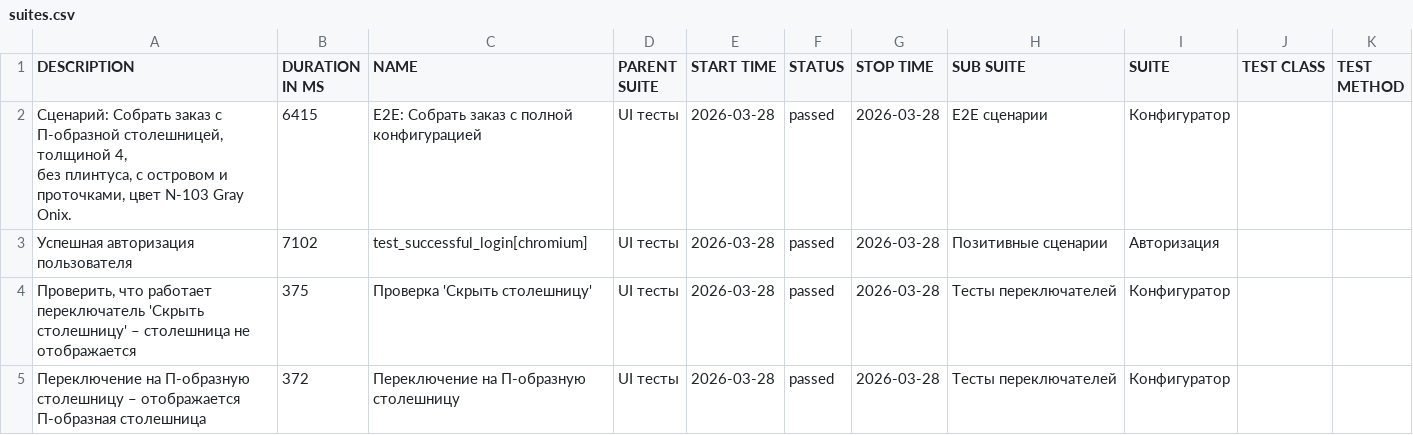
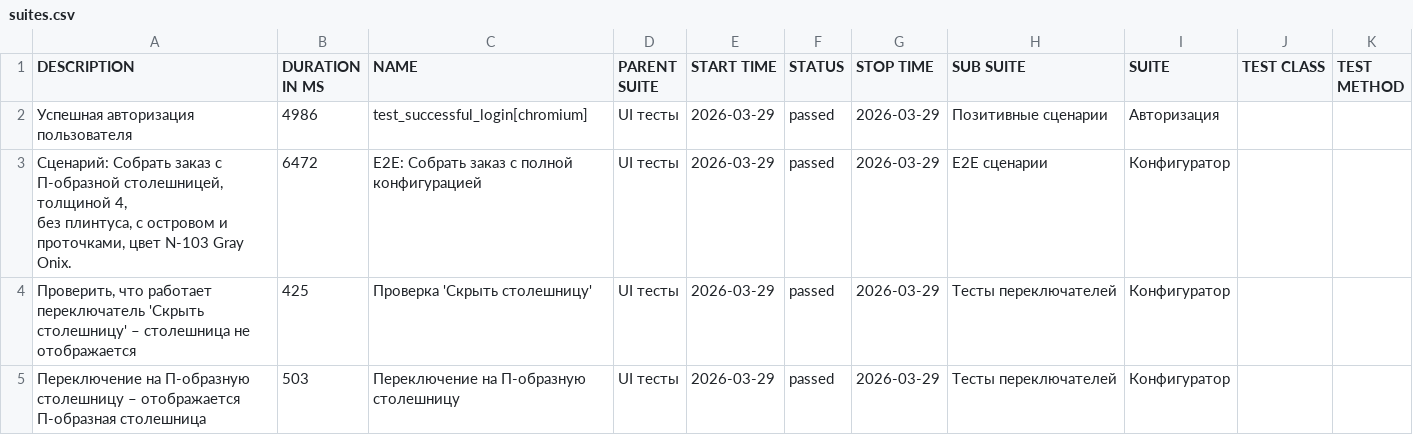
Before and after one commit to Deslowter/Playwright_python_inzhenerka, a CSV file: data/suites.csv, drawn as a sheet.

```diff
--- a/data/suites.csv
+++ b/data/suites.csv
@@ -1,8 +1,8 @@
 "DESCRIPTION","DURATION IN MS","NAME","PARENT SUITE","START TIME","STATUS","STOP TIME","SUB SUITE","SUITE","TEST CLASS","TEST METHOD"
-"
-        Сценарий: Собрать заказ с П-образной столешницей, толщиной 4,
-        без плинтуса, с островом и проточками, цвет N-103 Gray Onix.
-        ","6415","E2E: Собрать заказ с полной конфигурацией","UI тесты","2026-03-28","passed","2026-03-28","E2E сценарии","Конфигуратор","",""
-"Успешная авторизация пользователя","7102","test_successful_login[chromium]","UI тесты","2026-03-28","passed","2026-03-28","Позитивные сценарии","Авторизация","",""
-"Проверить, что работает переключатель 'Скрыть столешницу' – столешница не отображается","375","Проверка 'Скрыть столешницу'","UI тесты","2026-03-28","passed","2026-03-28","Тесты переключателей","Конфигуратор","",""
-"Переключение на П-образную столешницу – отображается П-образная столешница","372","Переключение на П-образную столешницу","UI тесты","2026-03-28","passed","2026-03-28","Тесты переключателей","Конфигуратор","",""
+"Успешная авторизация пользователя","4986","test_successful_login[chromium]","UI тесты","2026-03-29","passed","2026-03-29","Позитивные сценарии","Авторизация","",""
+"
+        Сценарий: Собрать заказ с П-образной столешницей, толщиной 4,
+        без плинтуса, с островом и проточками, цвет N-103 Gray Onix.
+        ","6472","E2E: Собрать заказ с полной конфигурацией","UI тесты","2026-03-29","passed","2026-03-29","E2E сценарии","Конфигуратор","",""
+"Проверить, что работает переключатель 'Скрыть столешницу' – столешница не отображается","425","Проверка 'Скрыть столешницу'","UI тесты","2026-03-29","passed","2026-03-29","Тесты переключателей","Конфигуратор","",""
+"Переключение на П-образную столешницу – отображается П-образная столешница","503","Переключение на П-образную столешницу","UI тесты","2026-03-29","passed","2026-03-29","Тесты переключателей","Конфигуратор","",""
```
Also changed, not shown: data/behaviors.csv, 48 other files.
